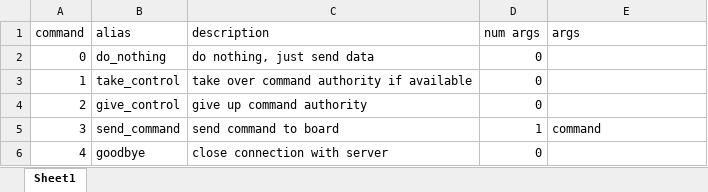
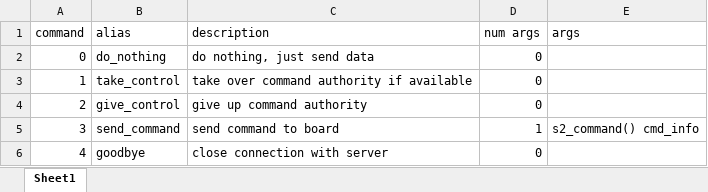
Before and after one commit to masa-umich/Ground-Support-Software, an Excel workbook: Python/server commands.xlsx, sheet Sheet1, drawn as a sheet; values as stored, in another font and other column widths than the file's, no borders; the diff names each change by its address in the sheet, - before the commit and + after, or states it on an @@ line.

Commit message:
beta: server packet view table

```diff
--- a/Python/server commands.xlsx (sheet Sheet1)
+++ b/Python/server commands.xlsx (sheet Sheet1)
-E5 (args): command
+E5 (args): s2_command() cmd_info
```
Also changed, not shown: 2 other files.
